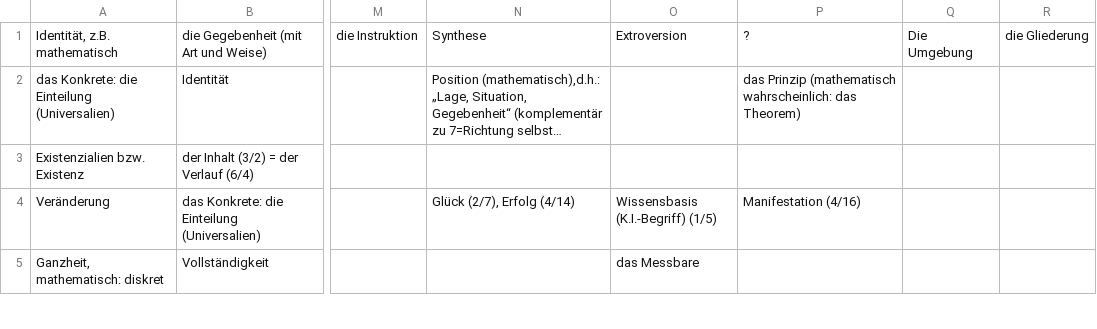
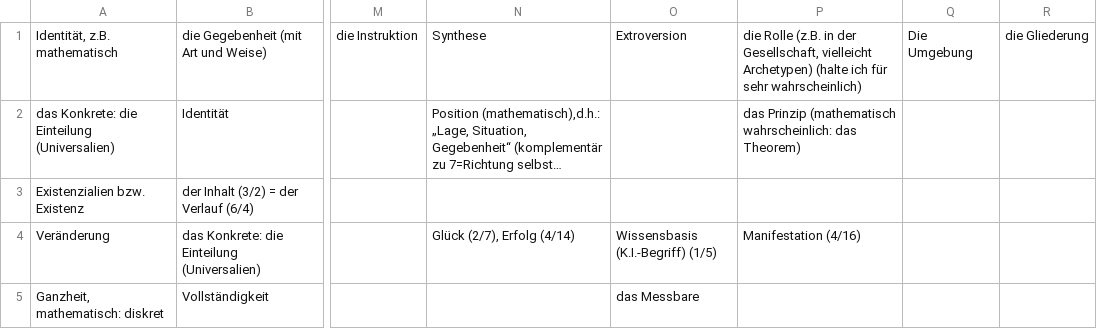
Before and after one commit to githubuser2000/reta-23-07-20, a CSV file: gebrochen-rational-universum.csv, drawn as a sheet; only a part is shown, gaps mark what is left out; long unchanged cells end in …; the diff names each change by its address in the sheet, - before the commit and + after, or states it on an @@ line.

```diff
--- a/gebrochen-rational-universum.csv
+++ b/gebrochen-rational-universum.csv
-P1: ?
+P1: die Rolle (z.B. in der Gesellschaft, vielleicht Archetypen) (halte ich für sehr wahrscheinlich)
```
Also changed, not shown: religion.csv.
